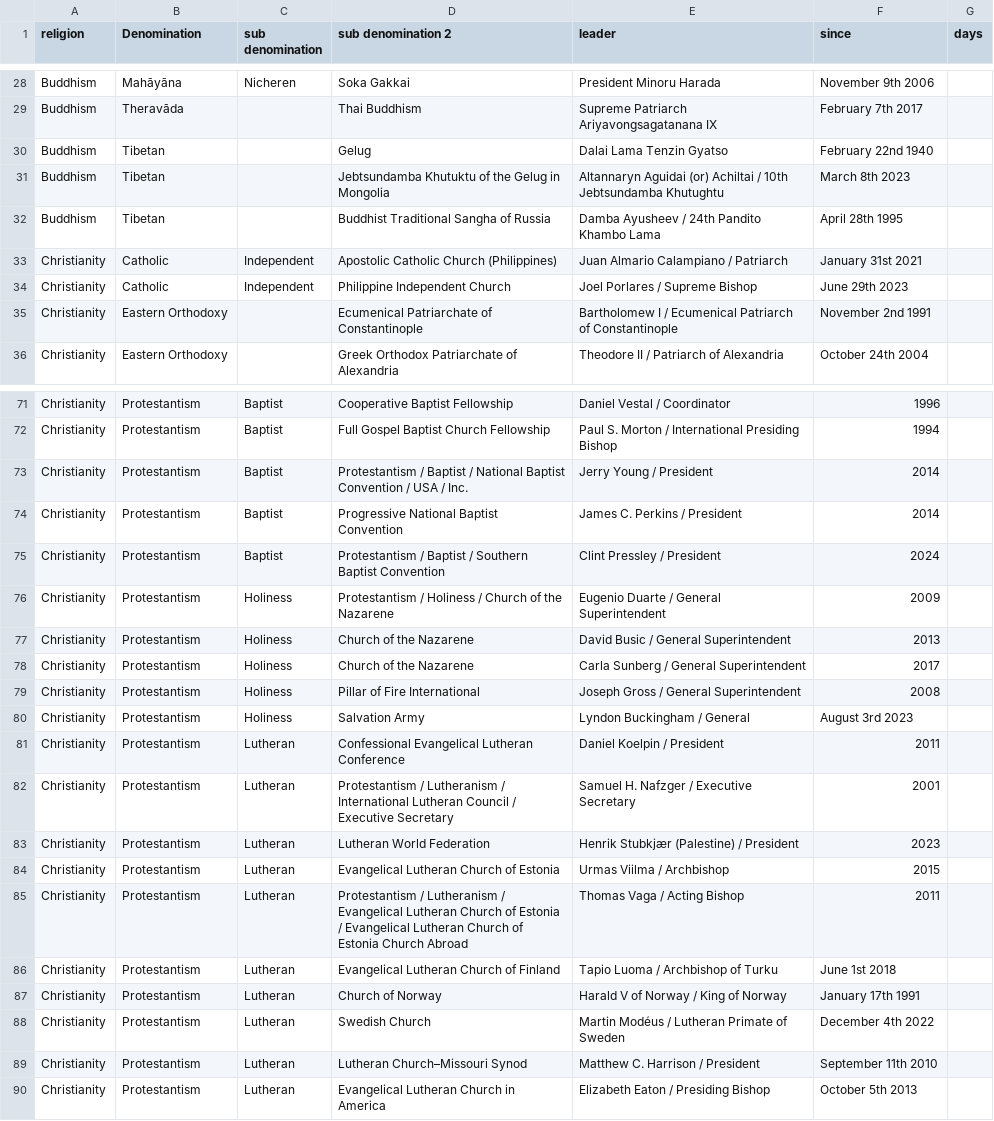
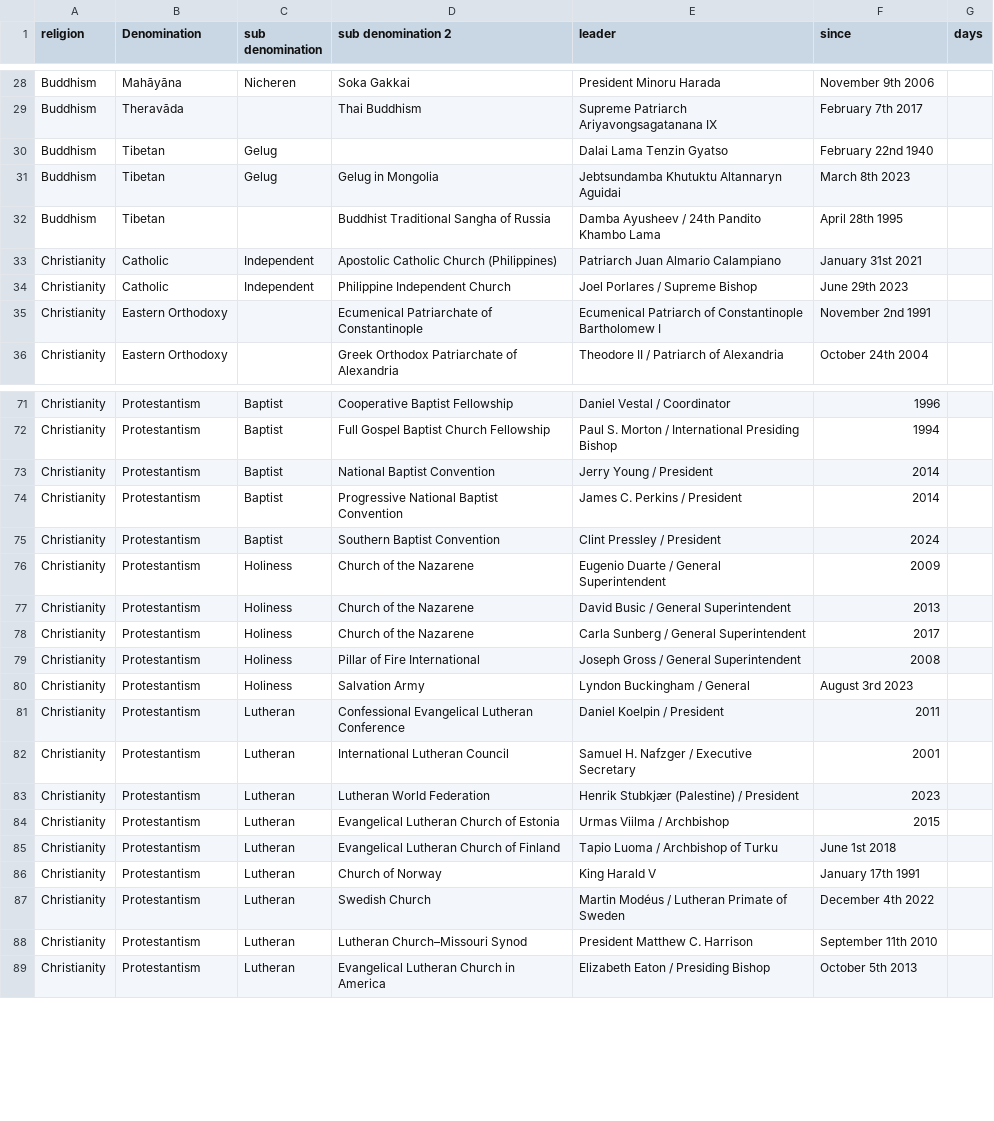
Before and after one commit to vimal7890/vimal, a CSV file: leaders.csv, drawn as a sheet; only a part is shown, gaps mark what is left out; the diff covers the shown part only.

Commit message:
Refactor leaders.csv for improved clarity and consistency in religious leader entries

```diff
--- a/leaders.csv
+++ b/leaders.csv
@@ -29,8 +29,8 @@ Buddhism,Mahāyāna,Nicheren,Soka Gakkai,President Minoru Harada,November 9th 20
 Buddhism,Theravāda,,Thai Buddhism,Supreme Patriarch Ariyavongsagatanana IX,February 7th 2017,
-Buddhism,Tibetan,,Gelug,Dalai Lama Tenzin Gyatso,February 22nd 1940,
-Buddhism,Tibetan,,Jebtsundamba Khutuktu of the Gelug in Mongolia,Altannaryn Aguidai (or) Achiltai / 10th Jebtsundamba Khutughtu,March 8th 2023,
+Buddhism,Tibetan,Gelug,,Dalai Lama Tenzin Gyatso,February 22nd 1940,
+Buddhism,Tibetan,Gelug,Gelug in Mongolia,Jebtsundamba Khutuktu Altannaryn Aguidai,March 8th 2023,
 Buddhism,Tibetan,,Buddhist Traditional Sangha of Russia,Damba Ayusheev / 24th Pandito Khambo Lama,April 28th 1995,
-Christianity,Catholic,Independent,Apostolic Catholic Church (Philippines),Juan Almario Calampiano / Patriarch,January 31st 2021,
+Christianity,Catholic,Independent,Apostolic Catholic Church (Philippines),Patriarch Juan Almario Calampiano,January 31st 2021,
 Christianity,Catholic,Independent,Philippine Independent Church,Joel Porlares / Supreme Bishop,June 29th 2023,
-Christianity,Eastern Orthodoxy,,Ecumenical Patriarchate of Constantinople,Bartholomew I / Ecumenical Patriarch of Constantinople,November 2nd 1991,
+Christianity,Eastern Orthodoxy,,Ecumenical Patriarchate of Constantinople,Ecumenical Patriarch of Constantinople Bartholomew I,November 2nd 1991,
 Christianity,Eastern Orthodoxy,,Greek Orthodox Patriarchate of Alexandria,Theodore II / Patriarch of Alexandria,October 24th 2004,
@@ -72,6 +72,6 @@ Christianity,Protestantism,Baptist,Cooperative Baptist Fellowship,Daniel Vestal
 Christianity,Protestantism,Baptist,Full Gospel Baptist Church Fellowship,Paul S. Morton / International Presiding Bishop,1994,
-Christianity,Protestantism,Baptist,Protestantism / Baptist / National Baptist Convention / USA / Inc.,Jerry Young / President,2014,
+Christianity,Protestantism,Baptist,National Baptist Convention,Jerry Young / President,2014,
 Christianity,Protestantism,Baptist,Progressive National Baptist Convention,James C. Perkins / President,2014,
-Christianity,Protestantism,Baptist,Protestantism / Baptist / Southern Baptist Convention,Clint Pressley / President,2024,
-Christianity,Protestantism,Holiness,Protestantism / Holiness / Church of the Nazarene,Eugenio Duarte / General Superintendent,2009,
+Christianity,Protestantism,Baptist,Southern Baptist Convention,Clint Pressley / President,2024,
+Christianity,Protestantism,Holiness,Church of the Nazarene,Eugenio Duarte / General Superintendent,2009,
 Christianity,Protestantism,Holiness,Church of the Nazarene,David Busic / General Superintendent,2013,
@@ -81,10 +81,9 @@ Christianity,Protestantism,Holiness,Salvation Army,Lyndon Buckingham / General,A
 Christianity,Protestantism,Lutheran,Confessional Evangelical Lutheran Conference,Daniel Koelpin / President,2011,
-Christianity,Protestantism,Lutheran,Protestantism / Lutheranism / International Lutheran Council / Executive Secretary,Samuel H. Nafzger / Executive Secretary,2001,
+Christianity,Protestantism,Lutheran,International Lutheran Council,Samuel H. Nafzger / Executive Secretary,2001,
 Christianity,Protestantism,Lutheran,Lutheran World Federation,Henrik Stubkjær (Palestine) / President,2023,
 Christianity,Protestantism,Lutheran,Evangelical Lutheran Church of Estonia,Urmas Viilma / Archbishop,2015,
-Christianity,Protestantism,Lutheran,Protestantism / Lutheranism / Evangelical Lutheran Church of Estonia / Evangelical Lutheran Church of Estonia Church Abroad,Thomas Vaga / Acting Bishop,2011,
 Christianity,Protestantism,Lutheran,Evangelical Lutheran Church of Finland,Tapio Luoma / Archbishop of Turku,June 1st 2018,
-Christianity,Protestantism,Lutheran,Church of Norway,Harald V of Norway / King of Norway,January 17th 1991,
+Christianity,Protestantism,Lutheran,Church of Norway,King Harald V,January 17th 1991,
 Christianity,Protestantism,Lutheran,Swedish Church,Martin Modéus / Lutheran Primate of Sweden,December 4th 2022,
-Christianity,Protestantism,Lutheran,Lutheran Church–Missouri Synod,Matthew C. Harrison / President,September 11th 2010,
+Christianity,Protestantism,Lutheran,Lutheran Church–Missouri Synod,President Matthew C. Harrison,September 11th 2010,
 Christianity,Protestantism,Lutheran,Evangelical Lutheran Church in America,Elizabeth Eaton / Presiding Bishop,October 5th 2013,
```
Also changed, not shown: 3 removed rows and 40 edited cells elsewhere in this file.
